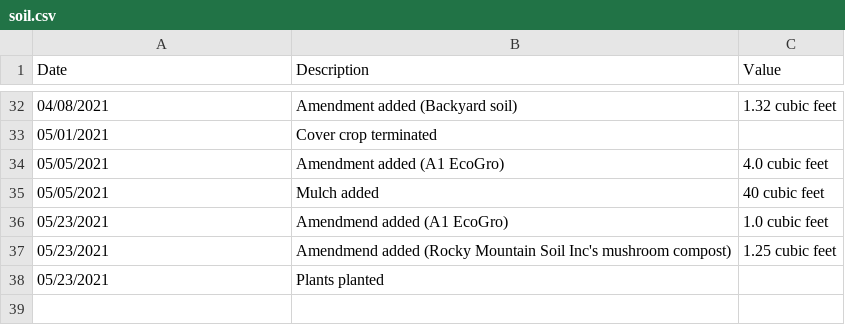
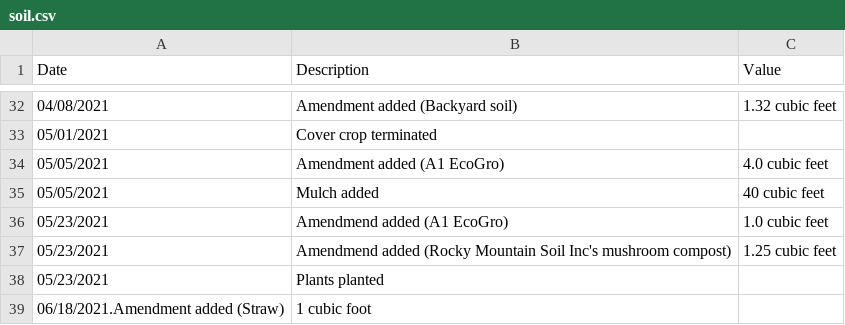
Before and after one commit to markoleszczak/markoleszczak.com, a CSV file: data/soil.csv, drawn as a sheet; only a part is shown, gaps mark what is left out; the diff names each change by its address in the sheet, - before the commit and + after, or states it on an @@ line.

Commit message:
Update soil.csv

```diff
--- a/data/soil.csv
+++ b/data/soil.csv
+row 39: 06/18/2021.Amendment added (Straw) | 1 cubic foot
```
